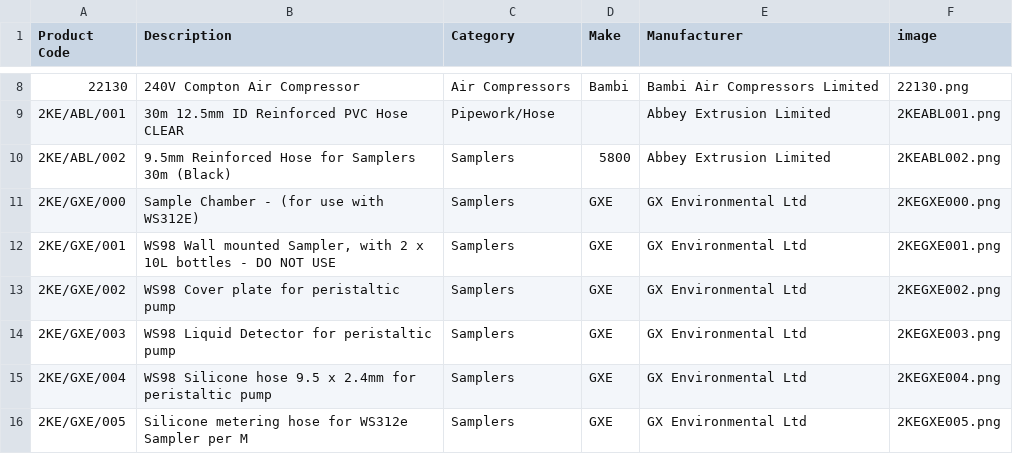
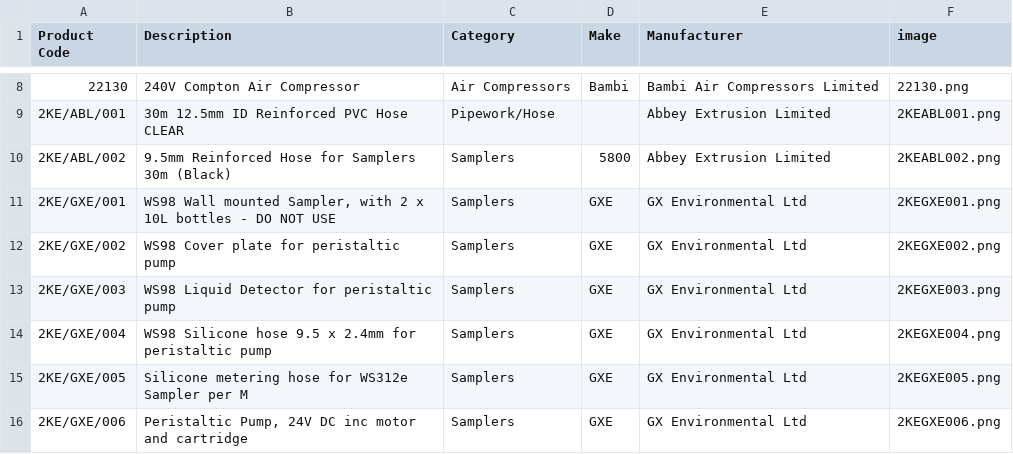
Before and after one commit to tomward0606/PartsProjectMain, a CSV file: parts.csv, drawn as a sheet; only a part is shown, gaps mark what is left out; the shorter side is filled out with more unchanged rows; the diff names each change by its address in the sheet, - before the commit and + after, or states it on an @@ line.

Commit message:
Delete part: 2KE/GXE/000

```diff
--- a/parts.csv
+++ b/parts.csv
-row 11: 2KE/GXE/000 | Sample Chamber - (for use with WS312E) | Samplers | GXE | GX Environmental Ltd | 2KEGXE000.png
```
